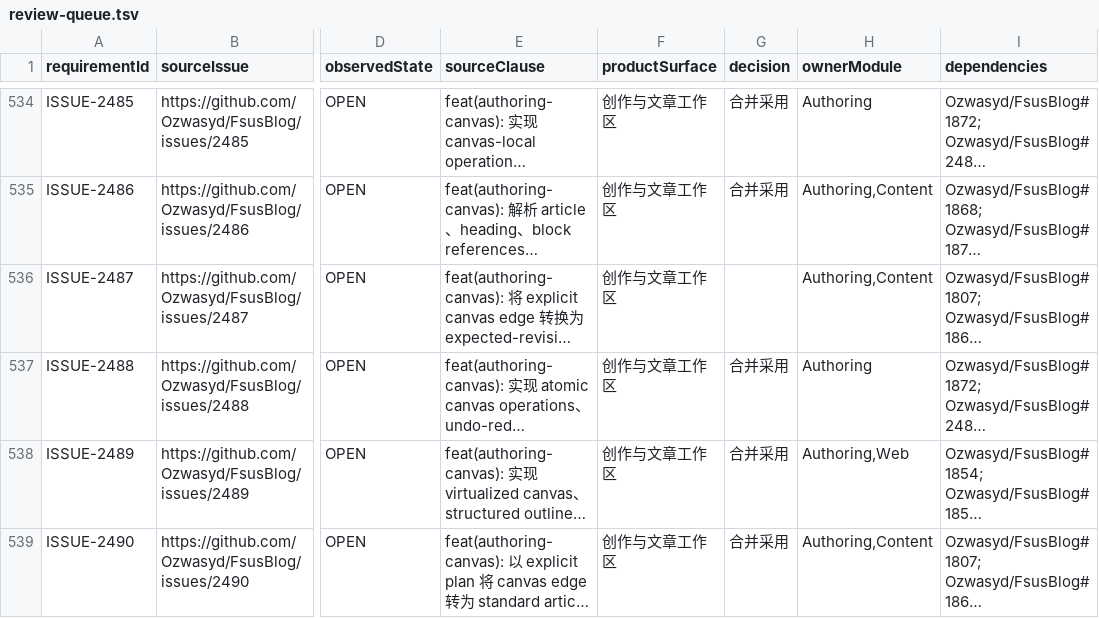
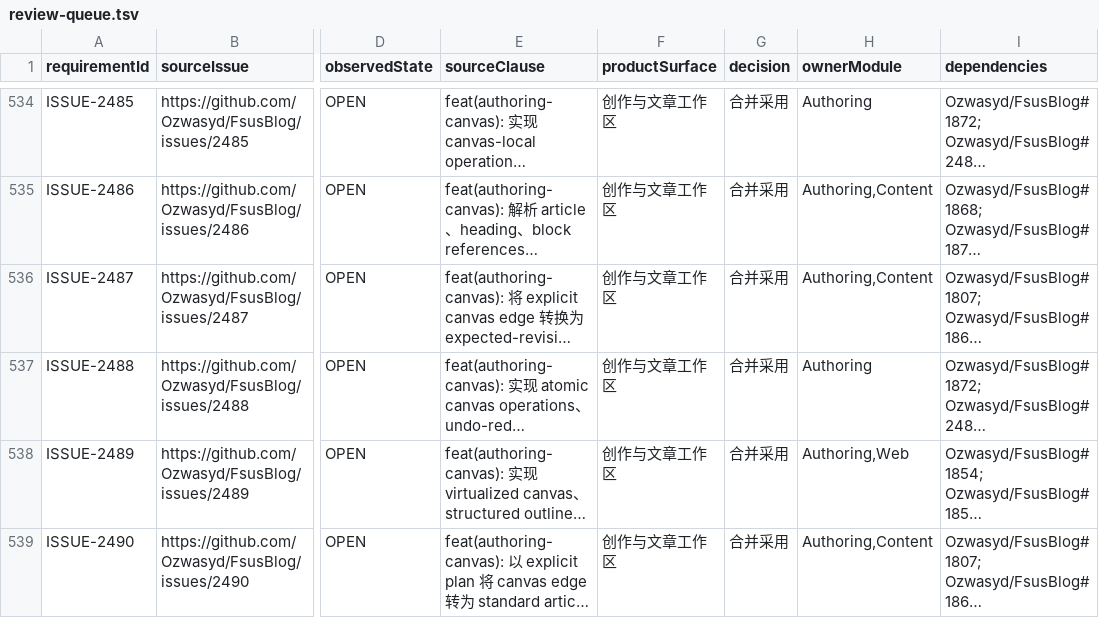
Before and after one commit to Ozwasyd/FsusBlog, a TSV file: docs/issues/review-queue.tsv, drawn as a sheet; only a part is shown, gaps mark what is left out; long unchanged cells end in …; the diff names each change by its address in the sheet, - before the commit and + after, or states it on an @@ line.

Commit message:
Sync the Canvas decision into the generated issue queue

```diff
--- a/docs/issues/review-queue.tsv
+++ b/docs/issues/review-queue.tsv
-G536 (decision): (empty)
+G536 (decision): 合并采用
```
